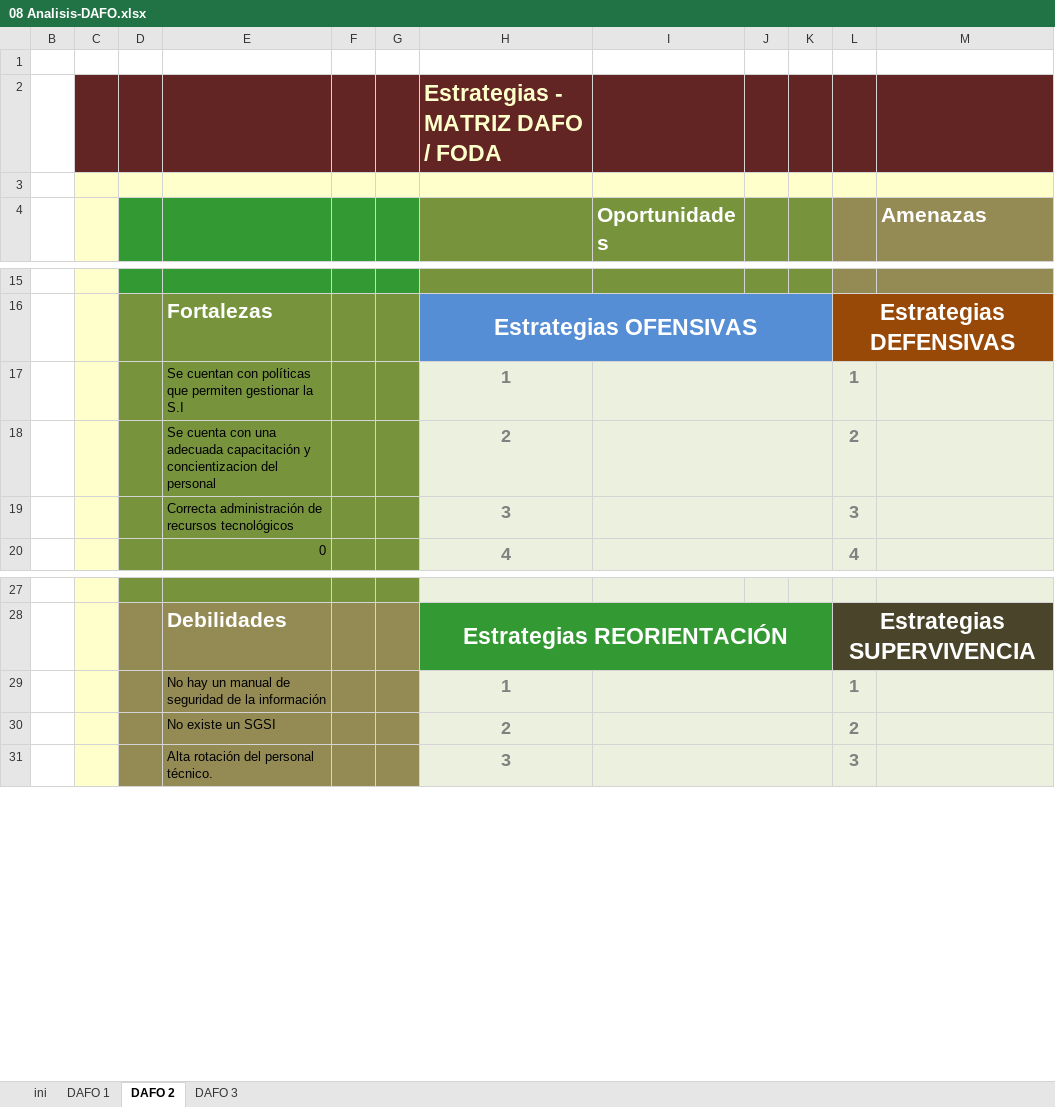
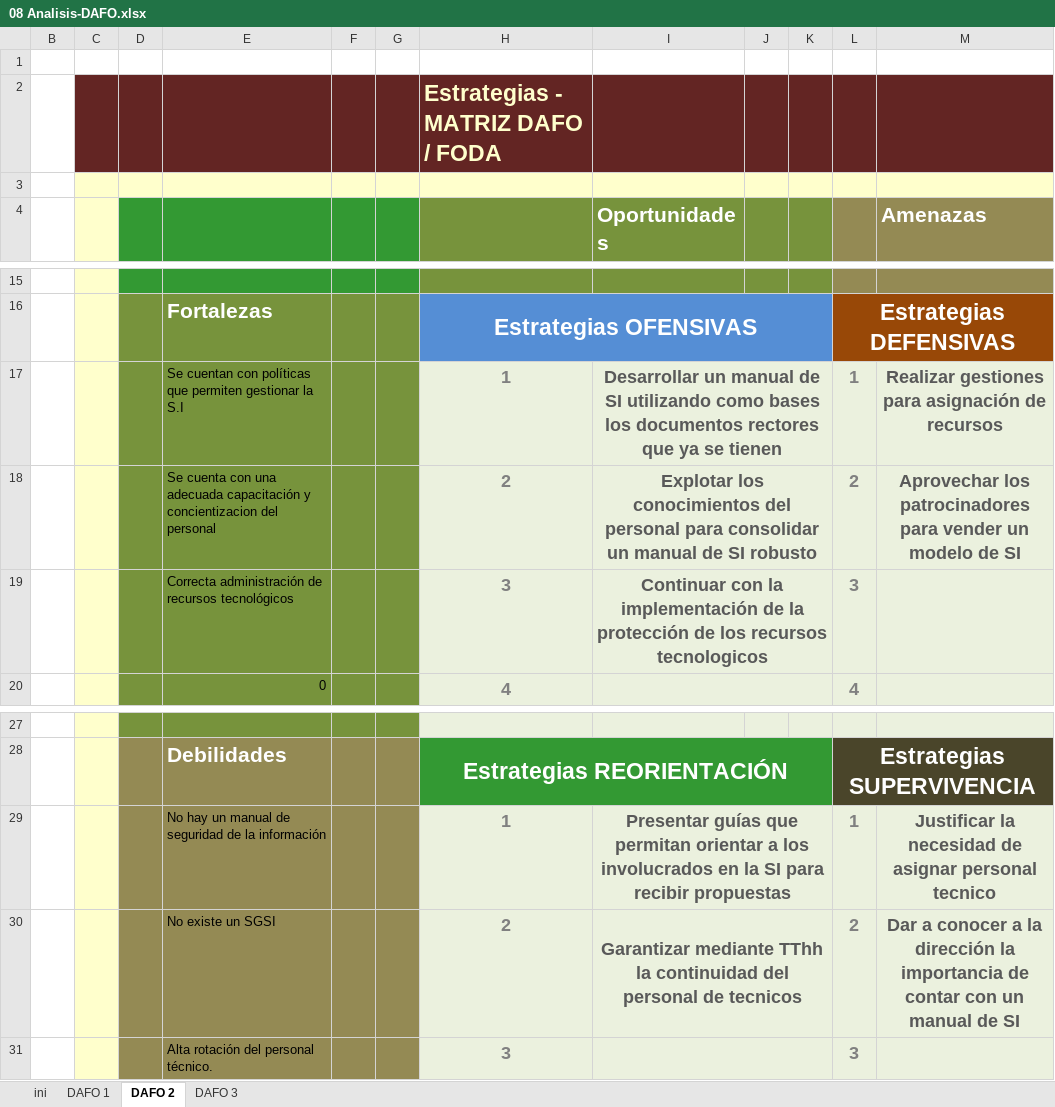
Before and after one commit to jaiderospina/Gesti-n-de-Ciberseguridad_2024_2, an Excel workbook: Grupo_3/SGSI_MINMINAS/08 Analisis-DAFO.xlsx, sheet DAFO 2, drawn as a sheet; only a part is shown, gaps mark what is left out; values as stored, in another font and other column widths than the file's, no borders; charts and pictures not drawn; the diff names each change by its address in the sheet, - before the commit and + after, or states it on an @@ line.

Commit message:
Actualización DAFO
Se actualiza matriz DAFO

```diff
--- a/Grupo_3/SGSI_MINMINAS/08 Analisis-DAFO.xlsx (sheet DAFO 2)
+++ b/Grupo_3/SGSI_MINMINAS/08 Analisis-DAFO.xlsx (sheet DAFO 2)
-I17 (Oportunidades): (empty)
+I17 (Oportunidades): Desarrollar un manual de SI utilizando como bases los documentos rectores que ya se tienen
-M17 (Amenazas): (empty)
+M17 (Amenazas): Realizar gestiones para asignación de recursos
-I18 (Oportunidades): (empty)
+I18 (Oportunidades): Explotar los conocimientos del personal para consolidar un manual de SI robusto
-M18 (Amenazas): (empty)
+M18 (Amenazas): Aprovechar los patrocinadores para vender un modelo de SI
-I19 (Oportunidades): (empty)
+I19 (Oportunidades): Continuar con la implementación de la protección de los recursos tecnologicos
-I29 (Oportunidades): (empty)
+I29 (Oportunidades): Presentar guías que permitan orientar a los involucrados en la SI para recibir propuestas
-M29 (Amenazas): (empty)
+M29 (Amenazas): Justificar la necesidad de asignar personal tecnico
-I30 (Oportunidades): (empty)
+I30 (Oportunidades): Garantizar mediante TThh la continuidad del personal de tecnicos
-M30 (Amenazas): (empty)
+M30 (Amenazas): Dar a conocer a la dirección la importancia de contar con un manual de SI
```
Also changed, not shown: sheet DAFO 3, charts or pictures.
